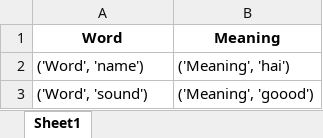
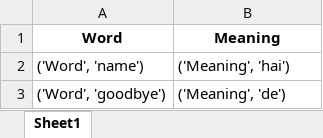
Before and after one commit to phamhaicnttk21/IPR-FINAL-FLASHCARD-TOOL, an Excel workbook: uploads/en.xlsx, sheet Sheet1, drawn as a sheet; values as stored, in another font and other column widths than the file's, no borders; removed rows and columns are numbered as before the commit, all else as after; the diff names each change by its address in the sheet, - before the commit and + after, or states it on an @@ line.

```diff
--- a/uploads/en.xlsx (sheet Sheet1)
+++ b/uploads/en.xlsx (sheet Sheet1)
-row 3: ('Word', 'sound') | ('Meaning', 'goood')
+row 3: ('Word', 'goodbye') | ('Meaning', 'de')
```
Also changed, not shown: uploads/hi.xlsx, 10 other files.
